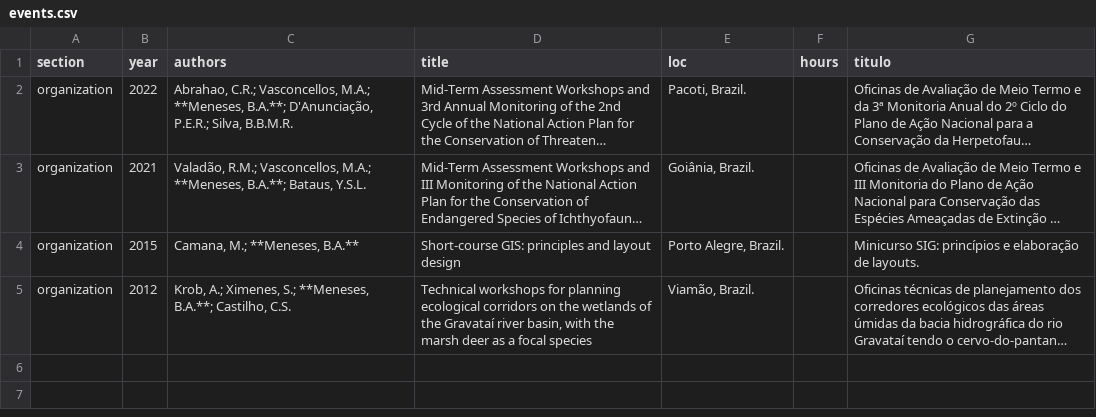
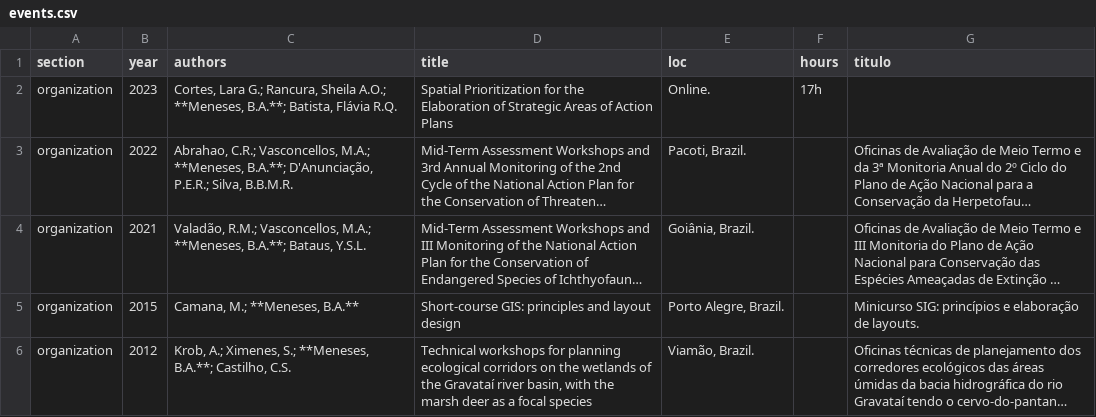
Before and after one commit to arbobm/cv, a CSV file: csvs/events.csv, drawn as a sheet; long unchanged cells end in …; the diff names each change by its address in the sheet, - before the commit and + after, or states it on an @@ line.

```diff
--- a/csvs/events.csv
+++ b/csvs/events.csv
+row 2: organization | 2023 | Cortes, Lara G.; Rancura, Sheila A.O.; **Meneses, B.A.**; Batista, Flávia R.Q. | Spatial Prioritization for the Elaboration of Strategic Areas of Action Plans | Online. | 17h
```
Also changed, not shown: csvs_pt/events.csv, 3 other files.
